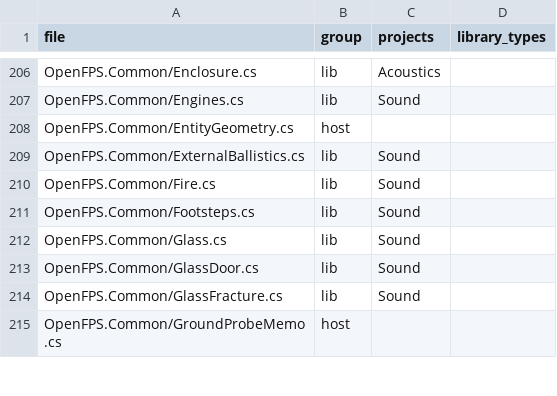
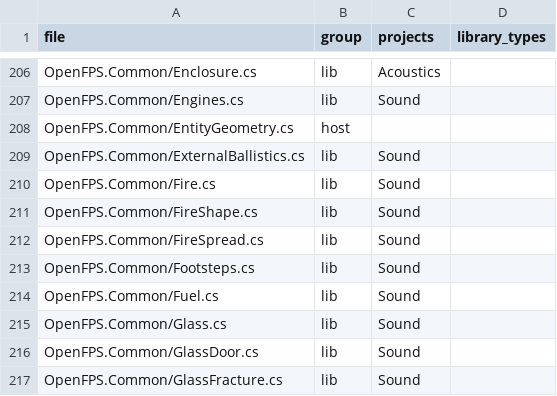
Before and after one commit to churst90/open-fps, a TSV file: OpenFPS.Tests/LibraryBoundary/files.tsv, drawn as a sheet; only a part is shown, gaps mark what is left out; the shorter side is filled out with more unchanged rows; the diff names each change by its address in the sheet, - before the commit and + after, or states it on an @@ line.

```diff
--- a/OpenFPS.Tests/LibraryBoundary/files.tsv
+++ b/OpenFPS.Tests/LibraryBoundary/files.tsv
+row 211: OpenFPS.Common/FireShape.cs | lib | Sound
+row 212: OpenFPS.Common/FireSpread.cs | lib | Sound
+row 214: OpenFPS.Common/Fuel.cs | lib | Sound
```
Also changed, not shown: 27 other files.
